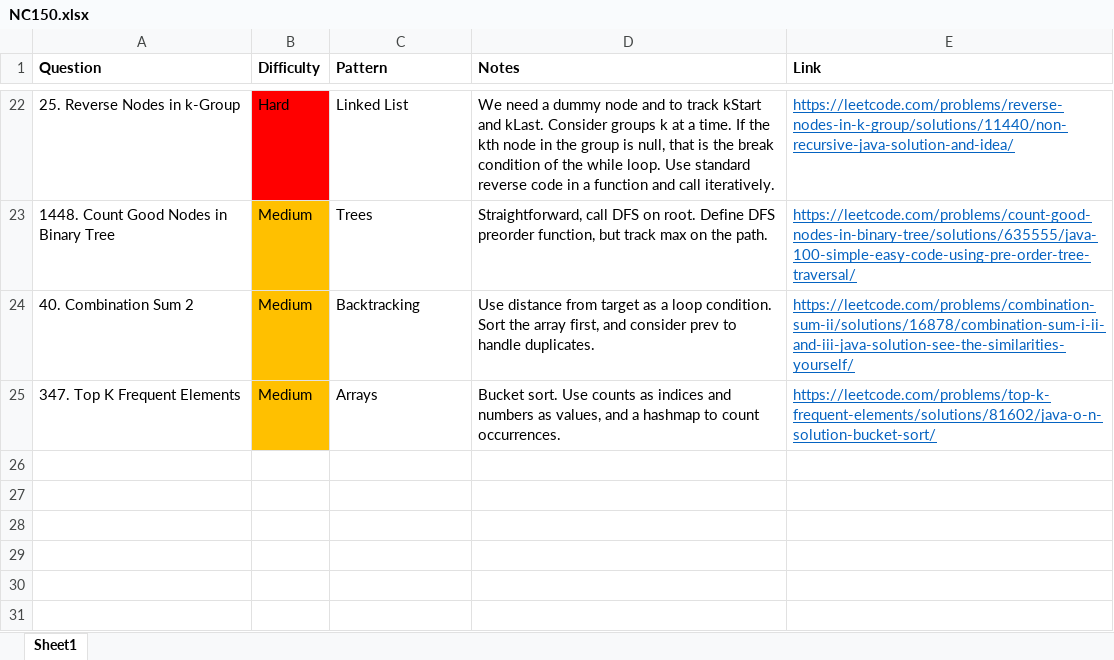
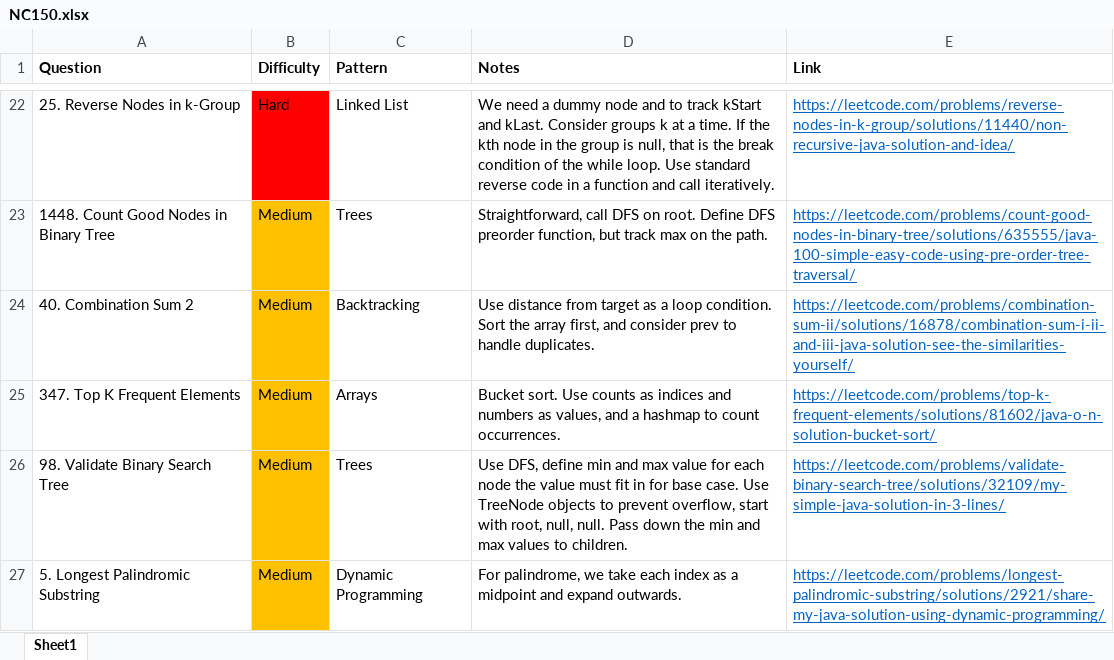
Before and after one commit to park-jsdev/library, an Excel workbook: java/NC150.xlsx, sheet Sheet1, drawn as a sheet; only a part is shown, gaps mark what is left out; values as stored, in another font and other column widths than the file's, no borders; table styles not drawn; the diff names each change by its address in the sheet, - before the commit and + after, or states it on an @@ line.

Commit message:
dsa trees

```diff
--- a/java/NC150.xlsx (sheet Sheet1)
+++ b/java/NC150.xlsx (sheet Sheet1)
+row 26: 98. Validate Binary Search Tree | Medium | Trees | Use DFS, define min and max value for each node the value must fit in for base case. Use TreeNode objects to prevent overflow, start with root, null, null. Pass down the min and max values to children. | https://leetcode.com/problems/validate-binary-search-tree/solutions/32109/my-simple-java-solution-in-3-lines/
+row 27: 5. Longest Palindromic Substring | Medium | Dynamic Programming | For palindrome, we take each index as a midpoint and expand outwards. | https://leetcode.com/problems/longest-palindromic-substring/solutions/2921/share-my-java-solution-using-dynamic-programming/
```
Also changed, not shown: 2 other files.
